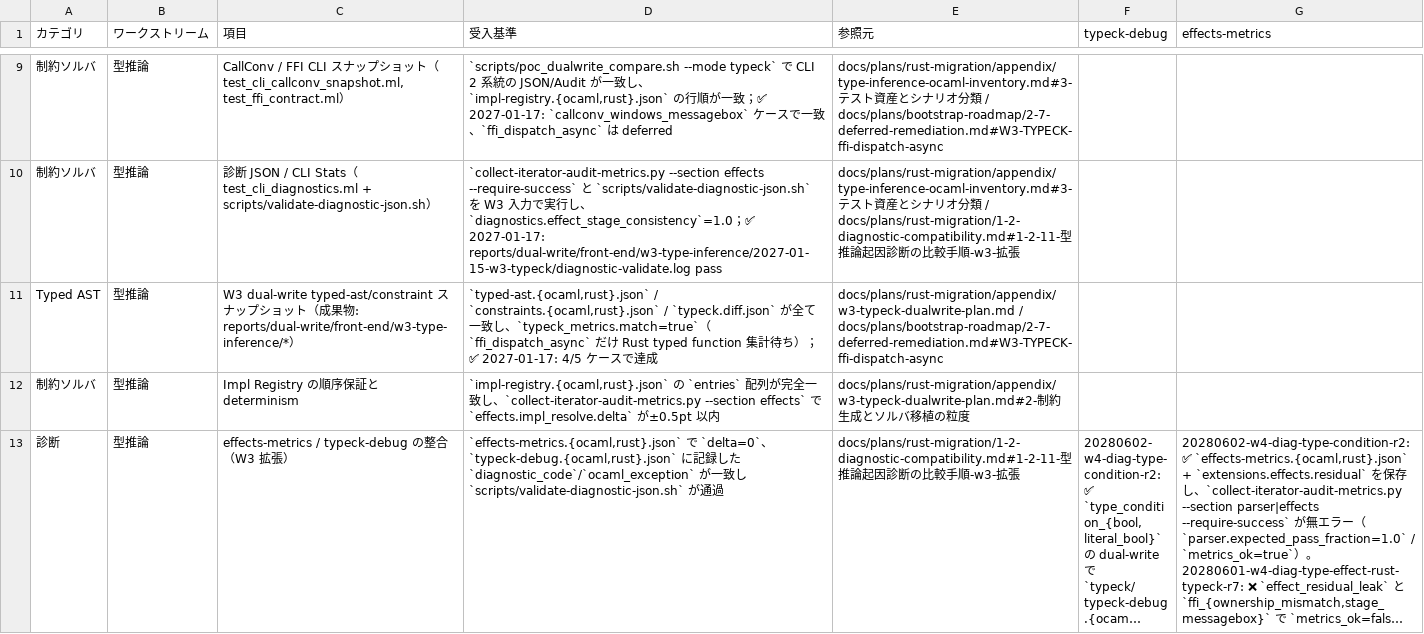
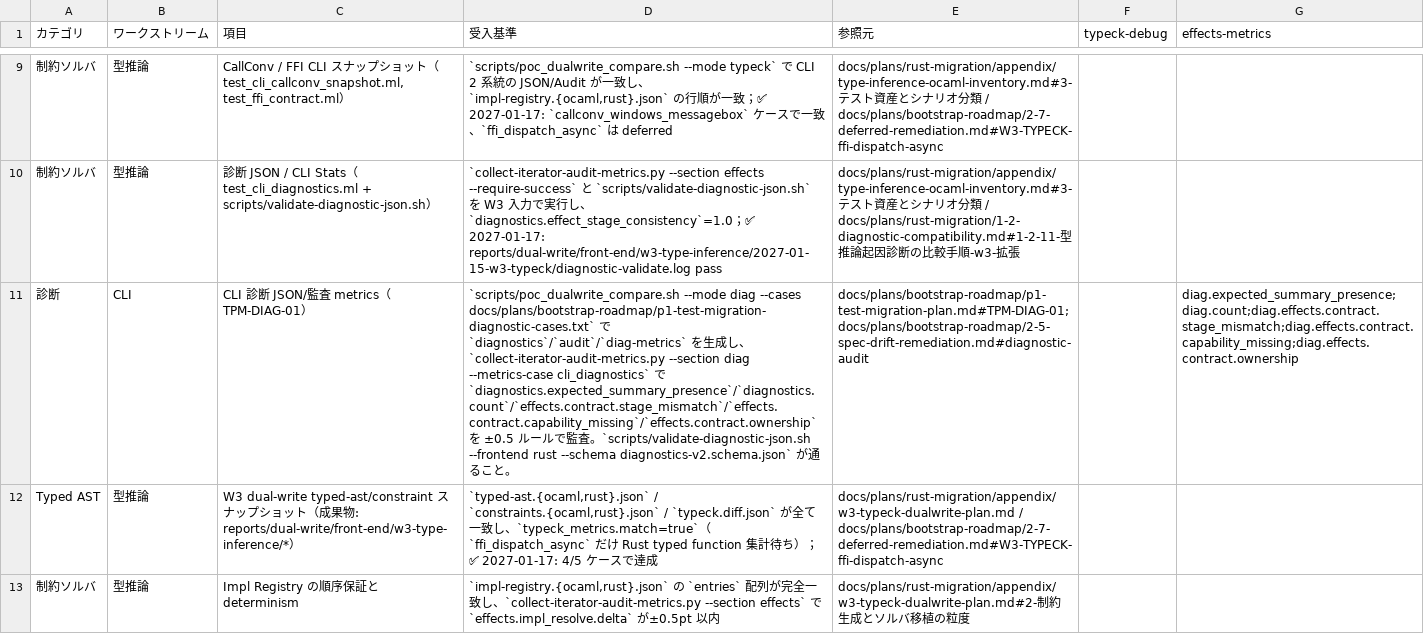
Before and after one commit to dolphilia/reml, a CSV file: docs/plans/rust-migration/p1-front-end-checklists.csv, drawn as a sheet; only a part is shown, gaps mark what is left out; the shorter side is filled out with more unchanged rows; long unchanged cells end in …; the diff names each change by its address in the sheet, - before the commit and + after, or states it on an @@ line.

```diff
--- a/docs/plans/rust-migration/p1-front-end-checklists.csv
+++ b/docs/plans/rust-migration/p1-front-end-checklists.csv
+row 11: 診断 | CLI | CLI 診断 JSON/監査 metrics（TPM-DIAG-01） | `scripts/poc_dualwrite_compare.sh --mode diag --cases docs/plans/bootstrap-roadmap/p1-test-migration-diagnostic-cases.txt` で `diagnostics`/`audit`/`diag-metrics` を生成し、`collect-iterator-audit-metrics.py --section diag --metrics-case cli_diagnostics` で `diagnostics.expected_summary_presence`/`diagnostics.count`/`effects.contract.stage_mismatch`/`effects.contract.capability_missing`/`effects.contract.ownership` を ±0.5 ルールで監査。`scripts/validate-diagnostic-json.sh --frontend rust --schema diagnostics-v2.schema.json` が通ること。 | docs/plans/bootstrap-roadmap/p1-test-migration-plan.md#TPM-DIAG-01;docs/plans/bootstrap-roadmap/2-5-spec-drift-remediation.md#diagnostic-audit |  | diag.expected_summary_presence;diag.count;diag.effects.contract.stage_mismatch;diag.effects.contract.capability_missing;diag.effects.contract.ownership
```
Also changed, not shown: 5 other files.
